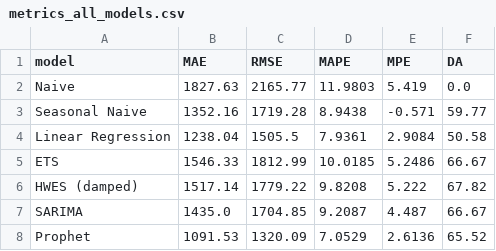
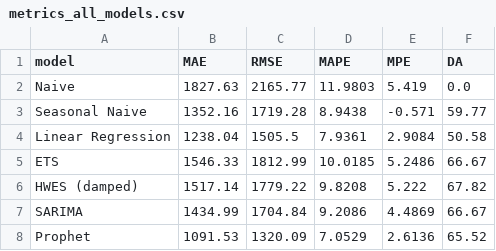
Before and after one commit to marilenaManoli/Time-Series-Forecast-Explanation-Thesis-Project, a CSV file: src/data/metrics_all_models.csv, drawn as a sheet.

```diff
--- a/src/data/metrics_all_models.csv
+++ b/src/data/metrics_all_models.csv
@@ -6,3 +6,3 @@ ETS,1546.33,1812.99,10.0185,5.2486,66.67
 HWES (damped),1517.14,1779.22,9.8208,5.222,67.82
-SARIMA,1435.0,1704.85,9.2087,4.487,66.67
+SARIMA,1434.99,1704.84,9.2086,4.4869,66.67
 Prophet,1091.53,1320.09,7.0529,2.6136,65.52
```
Also changed, not shown: src/data/session04_fuzzy_labels.csv, src/data/session06_narratives.csv, 13 other files.
